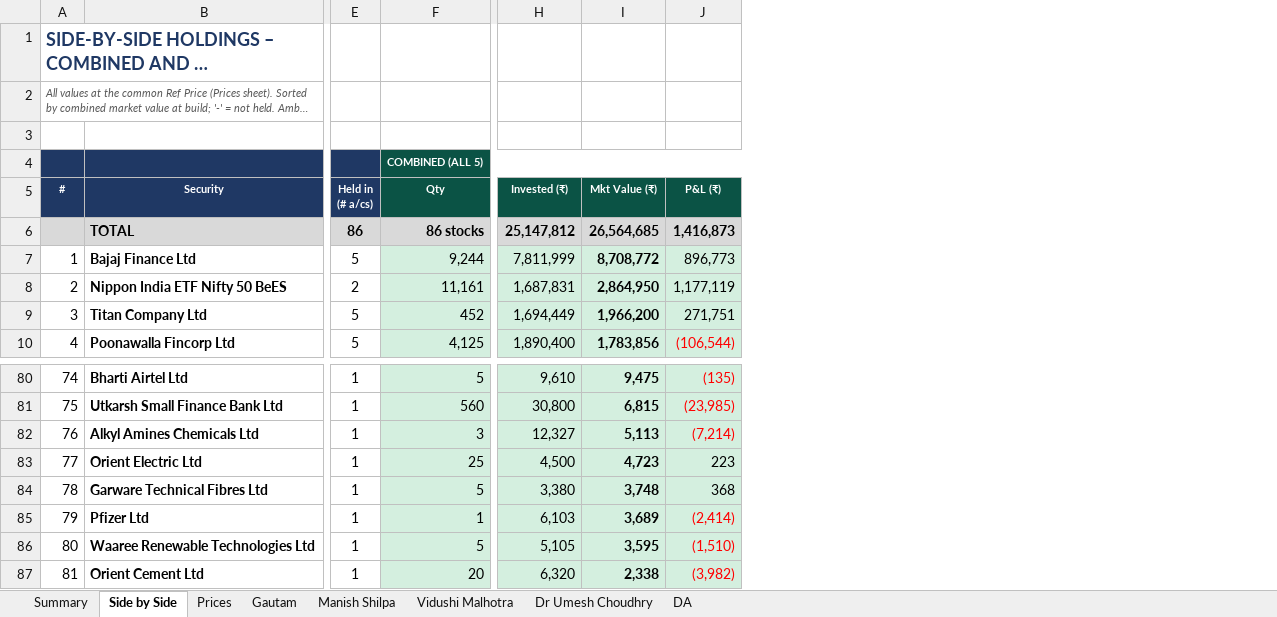
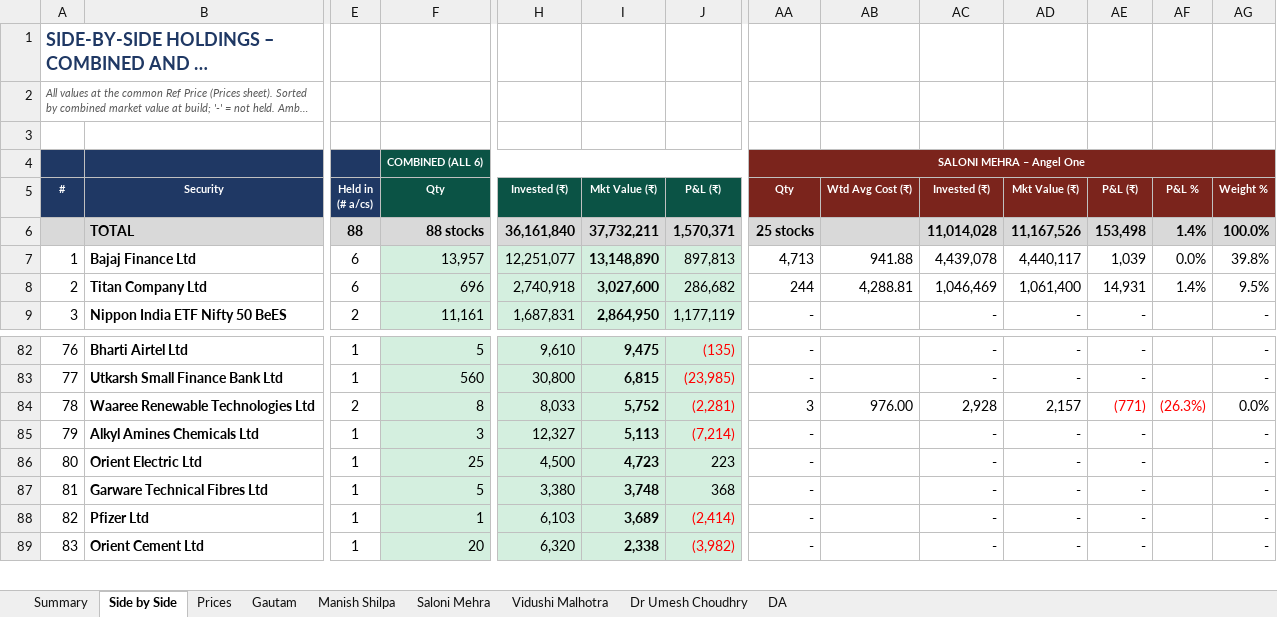
Before and after one commit to adeeparora/Portfolio-Consolidation-, an Excel workbook: Consolidated_Portfolios_23.10.2026.xlsx, sheet Side by Side, drawn as a sheet; only a part is shown, gaps mark what is left out; long unchanged cells end in …; values as stored, in another font and other column widths than the file's, no borders; conditional formats not drawn; removed rows and columns are numbered as before the commit, all else as after; rows hold the shown columns only; the diff covers the shown part only; the diff names each change by its address in the sheet, - before the commit and + after, or states it on an @@ line.

```diff
--- a/Consolidated_Portfolios_23.10.2026.xlsx (sheet Side by Side)
+++ b/Consolidated_Portfolios_23.10.2026.xlsx (sheet Side by Side)
+sheet tab: Saloni Mehra
+column AA, rows 4-7: SALONI MEHRA – Angel One | Qty | 25 stocks | 4,713; row 9: -; rows 82-83: - | -; rows 85-89: all -
+column AB, rows 5-7: Wtd Avg Cost (₹) |  | 941.88
+column AC, rows 5-7: Invested (₹) | 11,014,028 | 4,439,078; row 9: -; rows 82-83: - | -; rows 85-89: all -
+column AD, rows 5-7: Mkt Value (₹) | 11,167,526 | 4,440,117; row 9: -; rows 82-83: - | -; rows 85-89: all -
+column AE, rows 5-7: P&L (₹) | 153,498 | 1,039; row 9: -; rows 82-83: - | -; rows 85-89: all -
+column AF, rows 5-7: P&L % | 1.4% | 0.0%
+column AG, rows 5-7: Weight % | 100.0% | 39.8%; row 9: -; rows 82-83: - | -; rows 85-89: all -
-F4: COMBINED (ALL 5)
+F4: COMBINED (ALL 6)
-E6: 86
+E6: 88
-F6: 86 stocks
+F6: 88 stocks
-H6: 25,147,812
+H6: 36,161,840
-I6: 26,564,685
+I6: 37,732,211
-J6: 1,416,873
+J6: 1,570,371
-E7: 5
+E7: 6
-F7: 9,244
+F7: 13,957
-H7: 7,811,999
+H7: 12,251,077
-I7: 8,708,772
+I7: 13,148,890
-J7: 896,773
+J7: 897,813
+row 8: 2 | Titan Company Ltd | 6 | 696 | 2,740,918 | 3,027,600 | 286,682 | 244 | 4,288.81 | 1,046,469 | 1,061,400 | 14,931 | 1.4% | 9.5%
@@ column A renumbered from row 9 down @@
-row 9: 3 | Titan Company Ltd | 5 | 452 | 1,694,449 | 1,966,200 | 271,751
-row 10: 4 | Poonawalla Fincorp Ltd | 5 | 4,125 | 1,890,400 | 1,783,856 | (106,544)
+row 84: 78 | Waaree Renewable Technologies Ltd | 2 | 8 | 8,033 | 5,752 | (2,281) | 3 | 976.00 | 2,928 | 2,157 | (771) | (26.3%) | 0.0%
-row 86: 80 | Waaree Renewable Technologies Ltd | 1 | 5 | 5,105 | 3,595 | (1,510)
```
Also changed, not shown: 10 added rows, 7 removed rows, 124 edited cells and cell formats elsewhere in this sheet, sheet Summary, sheet Prices, sheet Dr Umesh Choudhry, sheet Vidushi Malhotra, sheet DA, formulas that keep their value, 1 other file.
